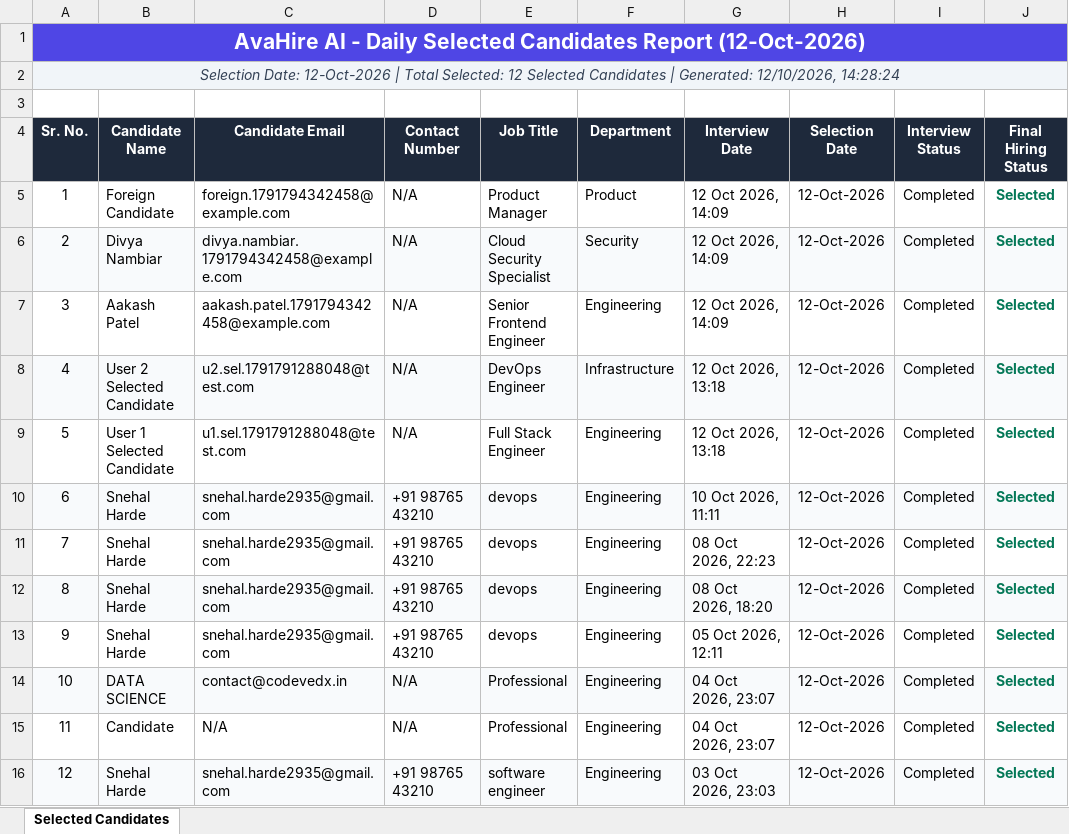
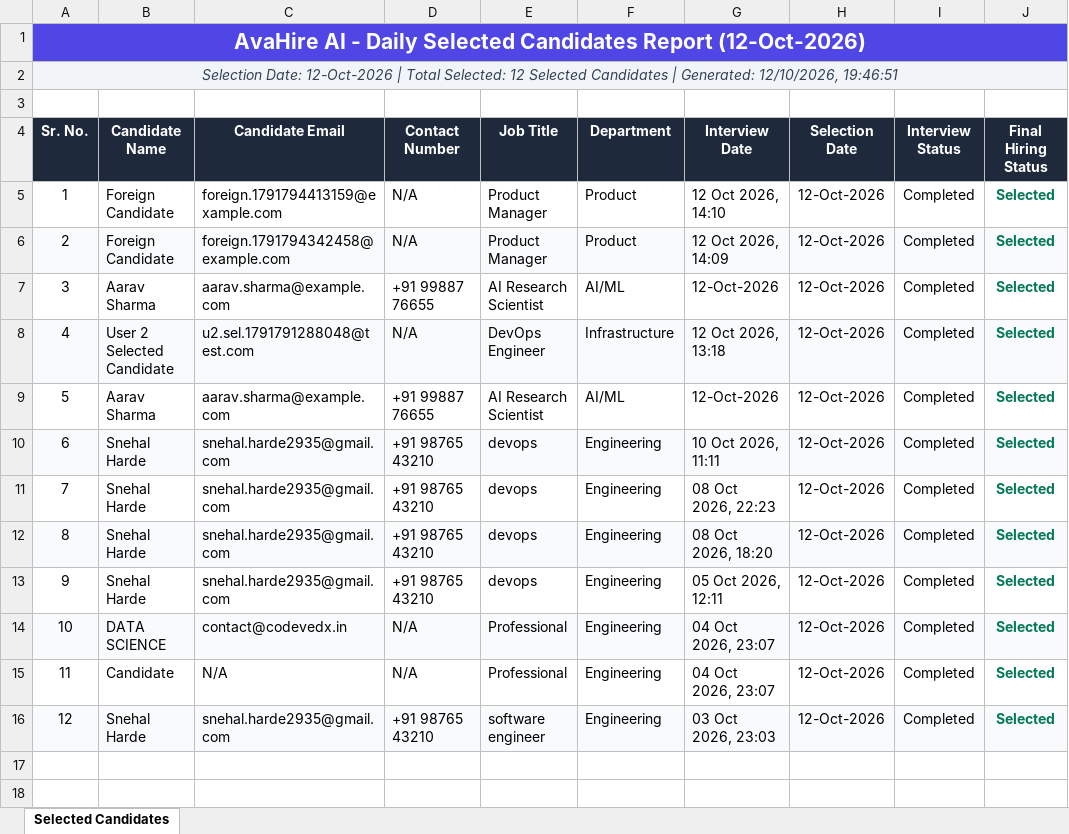
Before and after one commit to Ghodesaloni/Avahirerec, an Excel workbook: server/data/reports/Selected_Candidates_2026-10-12.xlsx, sheet Selected Candidates, drawn as a sheet; only a part is shown; values as stored, in another font and other column widths than the file's, no borders; the diff names each change by its address in the sheet, - before the commit and + after, or states it on an @@ line.

```diff
--- a/server/data/reports/Selected_Candidates_2026-10-12.xlsx (sheet Selected Candidates)
+++ b/server/data/reports/Selected_Candidates_2026-10-12.xlsx (sheet Selected Candidates)
-A2 (Sr. No.): …Generated: 12/10/2026, 14:28:24
+A2 (Sr. No.): …Generated: 12/10/2026, 19:46:51
-C5 (Candidate Email): foreign.1791794342458@example.com
+C5 (Candidate Email): foreign.1791794413159@example.com
-G5 (Interview Date): 12 Oct 2026, 14:09
+G5 (Interview Date): 12 Oct 2026, 14:10
-B6 (Candidate Name): Divya Nambiar
+B6 (Candidate Name): Foreign Candidate
-C6 (Candidate Email): divya.nambiar.1791794342458@example.com
+C6 (Candidate Email): foreign.1791794342458@example.com
-E6 (Job Title): Cloud Security Specialist
+E6 (Job Title): Product Manager
-F6 (Department): Security
+F6 (Department): Product
-B7 (Candidate Name): Aakash Patel
+B7 (Candidate Name): Aarav Sharma
-C7 (Candidate Email): aakash.patel.1791794342458@example.com
+C7 (Candidate Email): aarav.sharma@example.com
-D7 (Contact Number): N/A
+D7 (Contact Number): +91 99887 76655
-E7 (Job Title): Senior Frontend Engineer
+E7 (Job Title): AI Research Scientist
-F7 (Department): Engineering
+F7 (Department): AI/ML
-G7 (Interview Date): 12 Oct 2026, 14:09
+G7 (Interview Date): 12-Oct-2026
-B9 (Candidate Name): User 1 Selected Candidate
+B9 (Candidate Name): Aarav Sharma
-C9 (Candidate Email): u1.sel.1791791288048@test.com
+C9 (Candidate Email): aarav.sharma@example.com
-D9 (Contact Number): N/A
+D9 (Contact Number): +91 99887 76655
-E9 (Job Title): Full Stack Engineer
+E9 (Job Title): AI Research Scientist
-F9 (Department): Engineering
+F9 (Department): AI/ML
-G9 (Interview Date): 12 Oct 2026, 13:18
+G9 (Interview Date): 12-Oct-2026
```
Also changed, not shown: server/data/reports/Selected_Candidates_2026-10-11.xlsx, server/data/reports/Selected_Candidates_All_Dates.xlsx, 20 other files.
